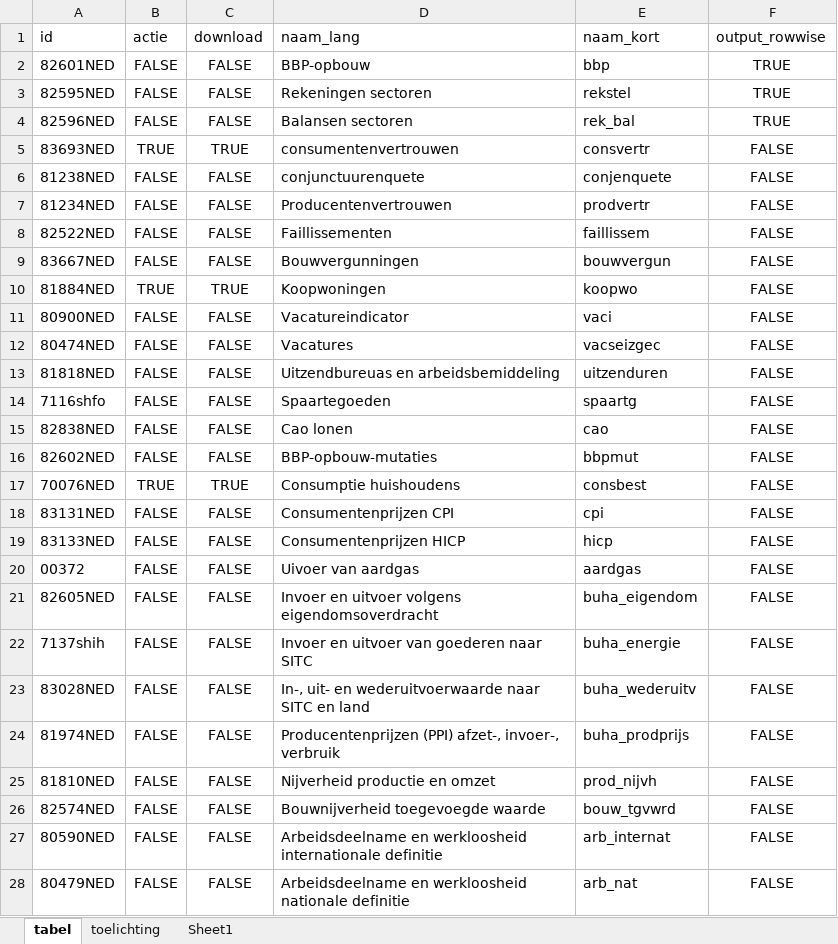
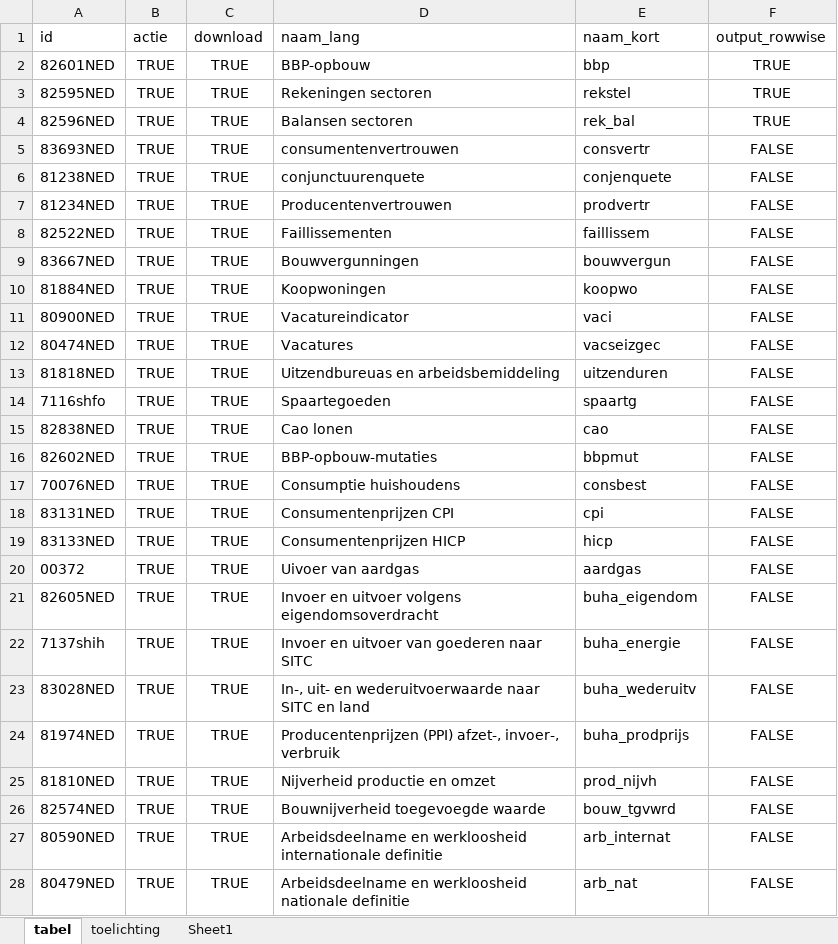
Before and after one commit to timemod/cbsots, an Excel workbook: examples/overzicht_opendata_fred.xlsx, sheet tabel, drawn as a sheet; only a part is shown; values as stored, in another font and other column widths than the file's, no borders; the diff covers the shown part only; the diff names each change by its address in the sheet, - before the commit and + after, or states it on an @@ line.

Commit message:
Employed the new version of opendata. Now the filter arguments can have lengths larger than 20.

```diff
--- a/examples/overzicht_opendata_fred.xlsx (sheet tabel)
+++ b/examples/overzicht_opendata_fred.xlsx (sheet tabel)
-B2:B4 (actie): FALSE
+B2:B4 (actie): TRUE
-C2:C4 (download): FALSE
+C2:C4 (download): TRUE
-B6:B9 (actie): FALSE
+B6:B9 (actie): TRUE
-C6:C9 (download): FALSE
+C6:C9 (download): TRUE
-B11:B16 (actie): FALSE
+B11:B16 (actie): TRUE
-C11:C16 (download): FALSE
+C11:C16 (download): TRUE
-B18:B28 (actie): FALSE
+B18:B28 (actie): TRUE
-C18:C28 (download): FALSE
+C18:C28 (download): TRUE
```
Also changed, not shown: 4 edited cells elsewhere in this sheet, formulas that keep their value, 3 other files.
